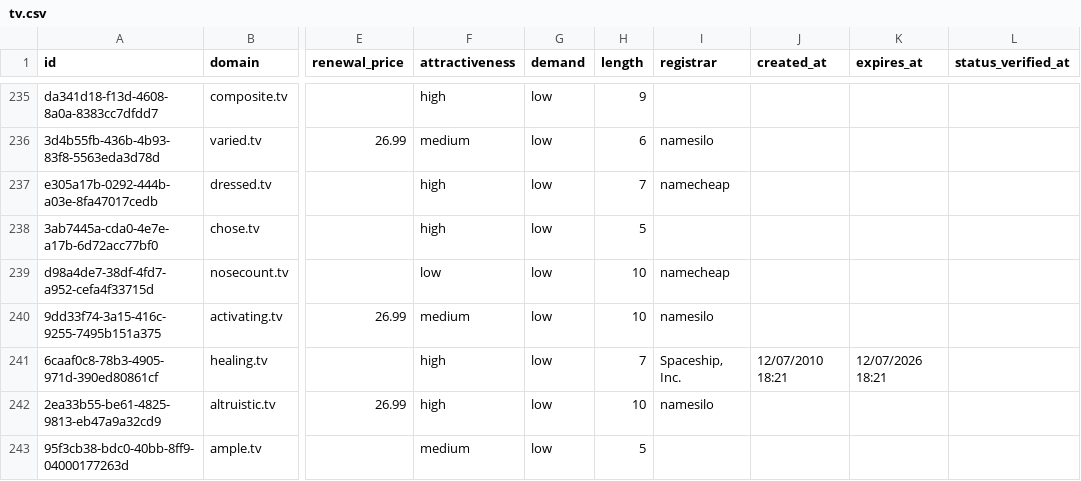
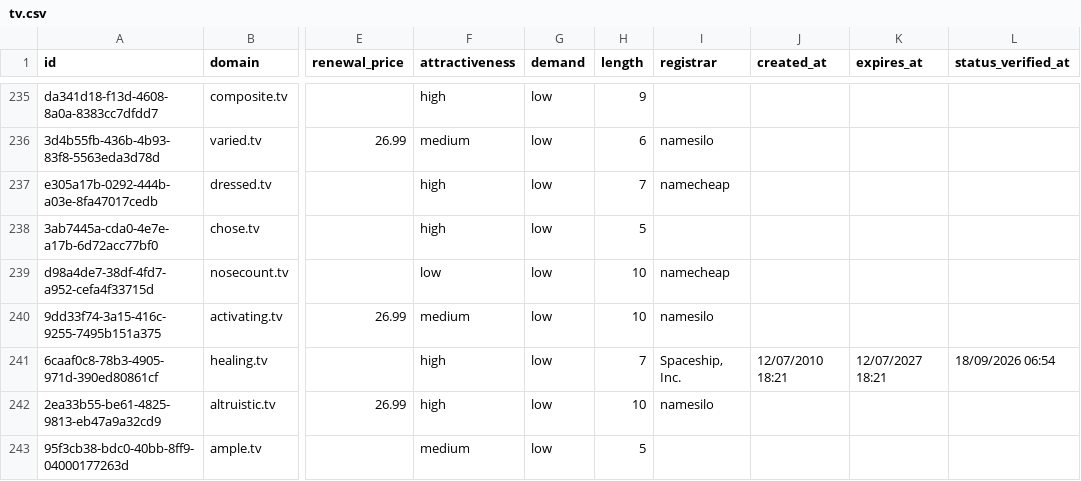
Before and after one commit to UniqueDomains/tv-oneword-domains, a CSV file: tv.csv, drawn as a sheet; only a part is shown, gaps mark what is left out; the diff names each change by its address in the sheet, - before the commit and + after, or states it on an @@ line.

Commit message:
Domains update

```diff
--- a/tv.csv
+++ b/tv.csv
-K241 (expires_at): 12/07/2026 18:21
+K241 (expires_at): 12/07/2027 18:21
-L241 (status_verified_at): (empty)
+L241 (status_verified_at): 18/09/2026 06:54
```
Also changed, not shown: 3 other files.
